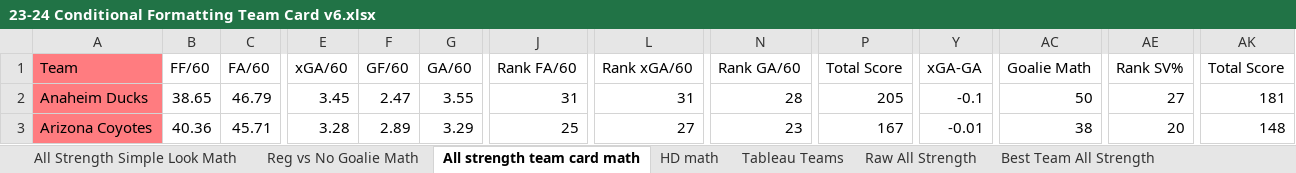
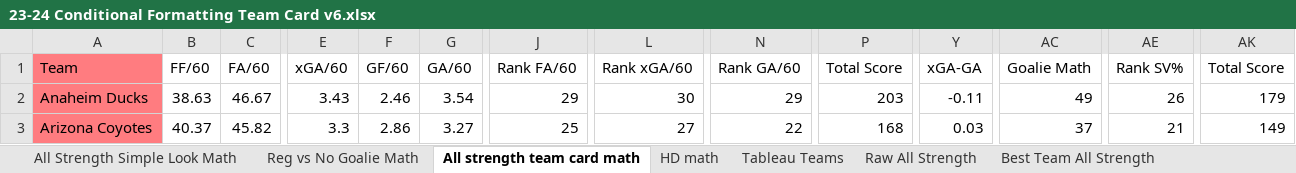
Before and after one commit to hatch47/DataAnalystProjects, an Excel workbook: 2023-24 Conditional Formatting Cards/23-24 Conditional Formatting Team Card v6.xlsx, sheet All strength team card math, drawn as a sheet; only a part is shown, gaps mark what is left out; values as stored, in another font and other column widths than the file's, no borders; the diff covers the shown part only; the diff names each change by its address in the sheet, - before the commit and + after, or states it on an @@ line.

```diff
--- a/2023-24 Conditional Formatting Cards/23-24 Conditional Formatting Team Card v6.xlsx (sheet All strength team card math)
+++ b/2023-24 Conditional Formatting Cards/23-24 Conditional Formatting Team Card v6.xlsx (sheet All strength team card math)
-B2 (FF/60): 38.65
+B2 (FF/60): 38.63
-C2 (FA/60): 46.79
+C2 (FA/60): 46.67
-E2 (xGA/60): 3.45
+E2 (xGA/60): 3.43
-F2 (GF/60): 2.47
+F2 (GF/60): 2.46
-G2 (GA/60): 3.55
+G2 (GA/60): 3.54
-J2 (Rank FA/60): 31
+J2 (Rank FA/60): 29
-L2 (Rank xGA/60): 31
+L2 (Rank xGA/60): 30
-N2 (Rank GA/60): 28
+N2 (Rank GA/60): 29
-P2 (Total Score): 205
+P2 (Total Score): 203
-Y2 (xGA-GA): -0.1
+Y2 (xGA-GA): -0.11
-AC2 (Goalie Math): 50
+AC2 (Goalie Math): 49
-AE2 (Rank SV%): 27
+AE2 (Rank SV%): 26
-AK2 (Total Score): 181
+AK2 (Total Score): 179
-B3 (FF/60): 40.36
+B3 (FF/60): 40.37
-C3 (FA/60): 45.71
+C3 (FA/60): 45.82
-E3 (xGA/60): 3.28
+E3 (xGA/60): 3.3
-F3 (GF/60): 2.89
+F3 (GF/60): 2.86
-G3 (GA/60): 3.29
+G3 (GA/60): 3.27
-N3 (Rank GA/60): 23
+N3 (Rank GA/60): 22
-P3 (Total Score): 167
+P3 (Total Score): 168
-Y3 (xGA-GA): -0.01
+Y3 (xGA-GA): 0.03
-AC3 (Goalie Math): 38
+AC3 (Goalie Math): 37
-AE3 (Rank SV%): 20
+AE3 (Rank SV%): 21
-AK3 (Total Score): 148
+AK3 (Total Score): 149
```
Also changed, not shown: 508 edited cells elsewhere in this sheet, sheet Raw All Strength, sheet All Strength Simple Look Math, sheet Reg vs No Goalie, sheet Best Team All Strength, sheet HD Best Team List, sheet HD math, 6 more sheets, formulas that keep their value, 1 other file.
